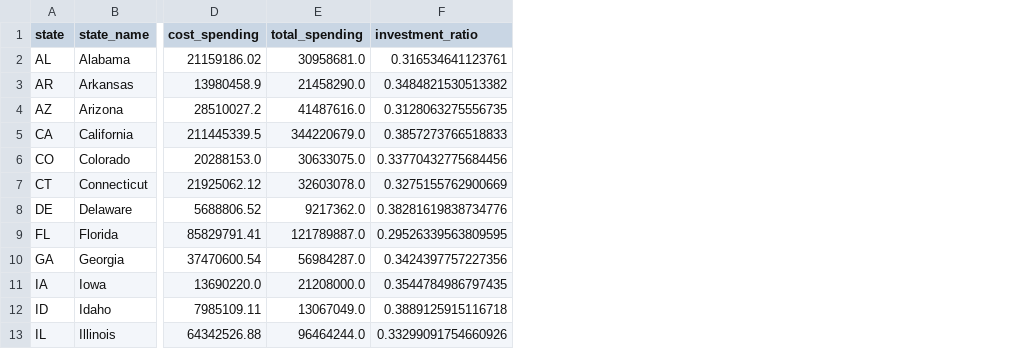
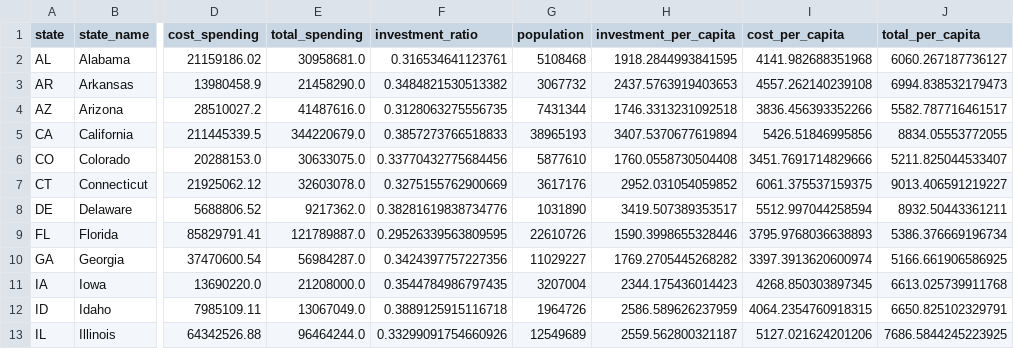
Before and after one commit to mckornfield/public-good-index, a CSV file: data/processed/spending_breakdown.csv, drawn as a sheet; only a part is shown, gaps mark what is left out; the diff names each change by its address in the sheet, - before the commit and + after, or states it on an @@ line.

```diff
--- a/data/processed/spending_breakdown.csv
+++ b/data/processed/spending_breakdown.csv
+column G (population), rows 2-13: 5108468 | 3067732 | 7431344 | 38965193 | 5877610 | 3617176 | 1031890 | 22610726 | 11029227 | 3207004 | 1964726 | 12549689
+column H (investment_per_capita), rows 2-13: 1918.2844993841595 | 2437.5763919403653 | 1746.3313231092518 | 3407.5370677619894 | 1760.0558730504408 | 2952.031054059852 | 3419.507389353517 | 1590.3998655328446 | 1769.2705445268282 | 2344.175436014423 | 2586.589626237959 | 2559.562800321187
+column I (cost_per_capita), rows 2-13: 4141.982688351968 | 4557.262140239108 | 3836.456393352266 | 5426.51846995856 | 3451.7691714829666 | 6061.375537159375 | 5512.997044258594 | 3795.9768036638893 | 3397.3913620600974 | 4268.850303897345 | 4064.2354760918315 | 5127.021624201206
+column J (total_per_capita), rows 2-13: 6060.267187736127 | 6994.838532179473 | 5582.787716461517 | 8834.05553772055 | 5211.825044533407 | 9013.406591219227 | 8932.50443361211 | 5386.376669196734 | 5166.661906586925 | 6613.025739911768 | 6650.825102329791 | 7686.5844245223925
```
Also changed, not shown: data/processed/public_good_detailed.csv, data/processed/public_good_scores.csv, 13 other files.
